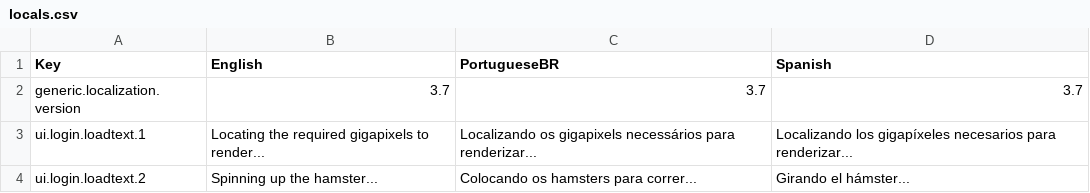
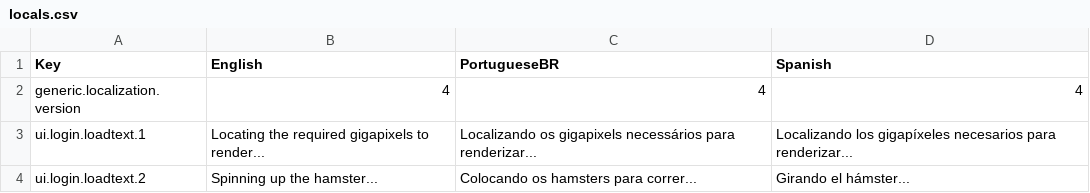
Before and after one commit to Alkanov/LaurumPublic, a CSV file: locals/locals.csv, drawn as a sheet; only a part is shown.

Commit message:
2.0.5

```diff
--- a/locals/locals.csv
+++ b/locals/locals.csv
@@ -1,3 +1,3 @@
 Key,English,PortugueseBR,Spanish
-generic.localization.version,3.7,3.7,3.7
+generic.localization.version,4,4,4
 ui.login.loadtext.1,Locating the required gigapixels to render...,Localizando os gigapixels necessários para renderizar... ,Localizando los gigapíxeles necesarios para renderizar...
```
